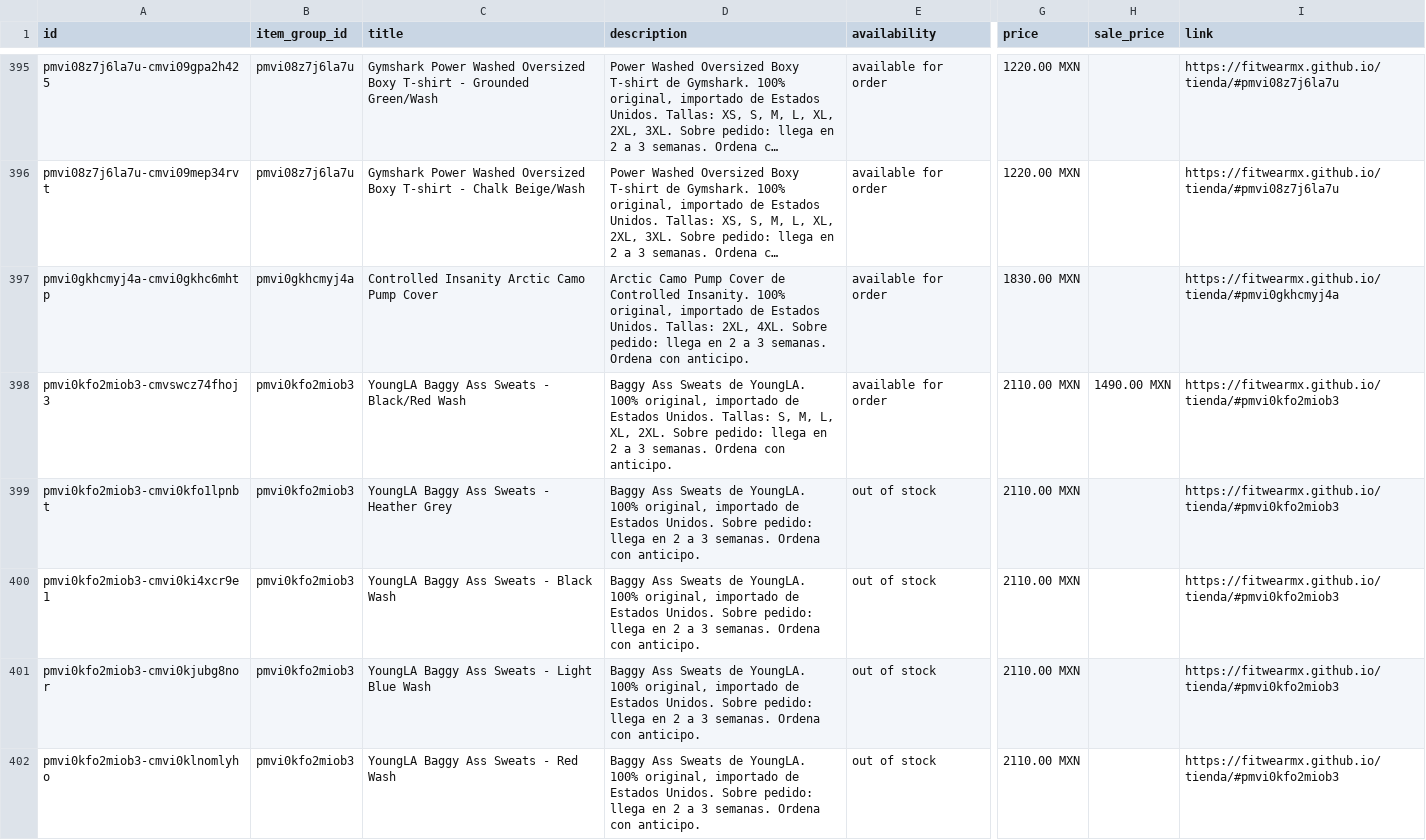
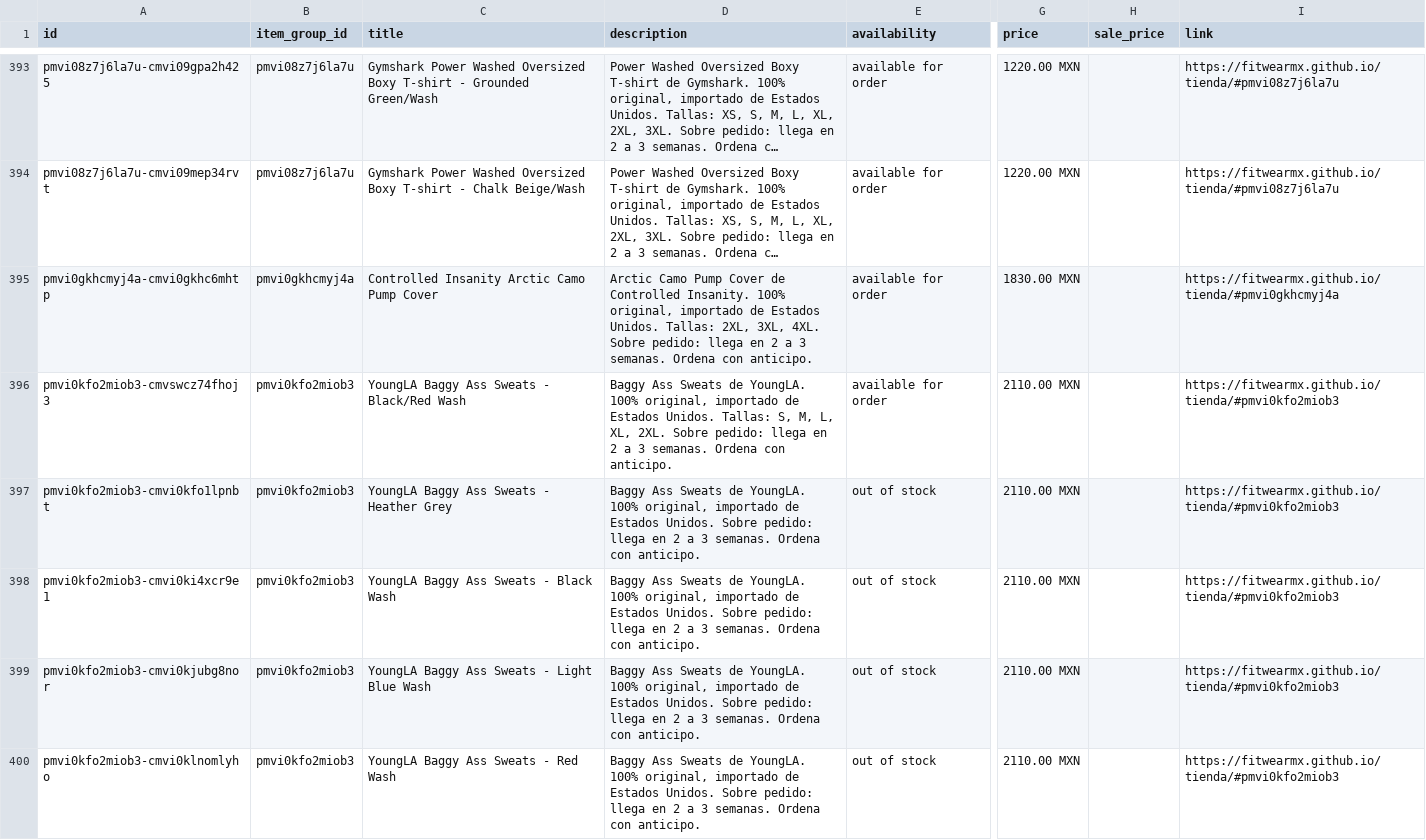
Before and after one commit to FITWEARMX/tienda, a CSV file: facebook.csv, drawn as a sheet; only a part is shown, gaps mark what is left out; long unchanged cells end in …; addresses are those after the commit; the diff covers the shown part only; the diff names each change by its address in the sheet, - before the commit and + after, or states it on an @@ line.

```diff
--- a/facebook.csv
+++ b/facebook.csv
-D395 (description): …Tallas: 2XL, 4XL. Sobre…
+D395 (description): …Tallas: 2XL, 3XL, 4XL. Sobre…
-H396 (sale_price): 1490.00 MXN
+H396 (sale_price): (empty)
```
Also changed, not shown: 3 removed rows and 12 edited cells elsewhere in this file, 21 other files.
